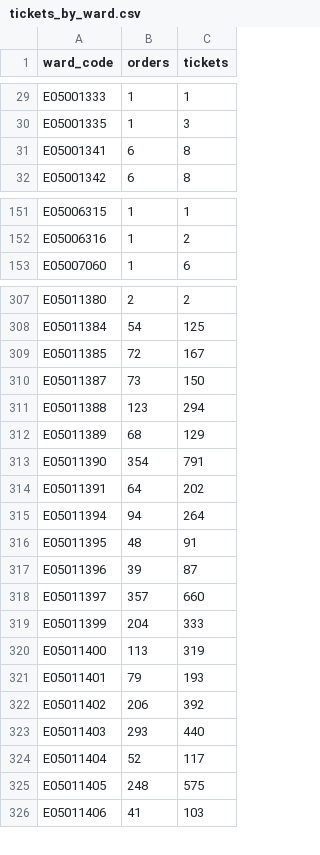
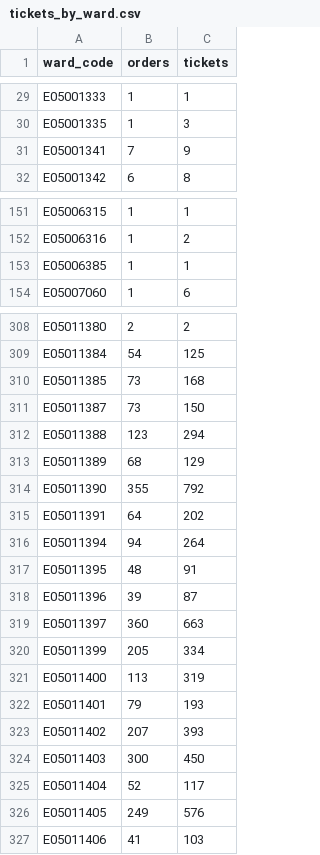
Before and after one commit to open-innovations/leeds-2023, a CSV file: docs/metrics/events/signature/_data/tickets_by_ward.csv, drawn as a sheet; only a part is shown, gaps mark what is left out; the diff covers the shown part only.

```diff
--- a/docs/metrics/events/signature/_data/tickets_by_ward.csv
+++ b/docs/metrics/events/signature/_data/tickets_by_ward.csv
@@ -30,3 +30,3 @@ E05001333,1,1
 E05001335,1,3
-E05001341,6,8
+E05001341,7,9
 E05001342,6,8
@@ -152,2 +152,3 @@ E05006315,1,1
 E05006316,1,2
+E05006385,1,1
 E05007060,1,6
@@ -308,3 +309,3 @@ E05011380,2,2
 E05011384,54,125
-E05011385,72,167
+E05011385,73,168
 E05011387,73,150
@@ -312,3 +313,3 @@ E05011388,123,294
 E05011389,68,129
-E05011390,354,791
+E05011390,355,792
 E05011391,64,202
@@ -317,10 +318,10 @@ E05011395,48,91
 E05011396,39,87
-E05011397,357,660
-E05011399,204,333
+E05011397,360,663
+E05011399,205,334
 E05011400,113,319
 E05011401,79,193
-E05011402,206,392
-E05011403,293,440
+E05011402,207,393
+E05011403,300,450
 E05011404,52,117
-E05011405,248,575
+E05011405,249,576
 E05011406,41,103
```
Also changed, not shown: 8 edited cells elsewhere in this file, data/metrics/events/tickets/orders.csv, docs/metrics/events/smeaton-300/_data/events/by_month.csv, 41 other files.
